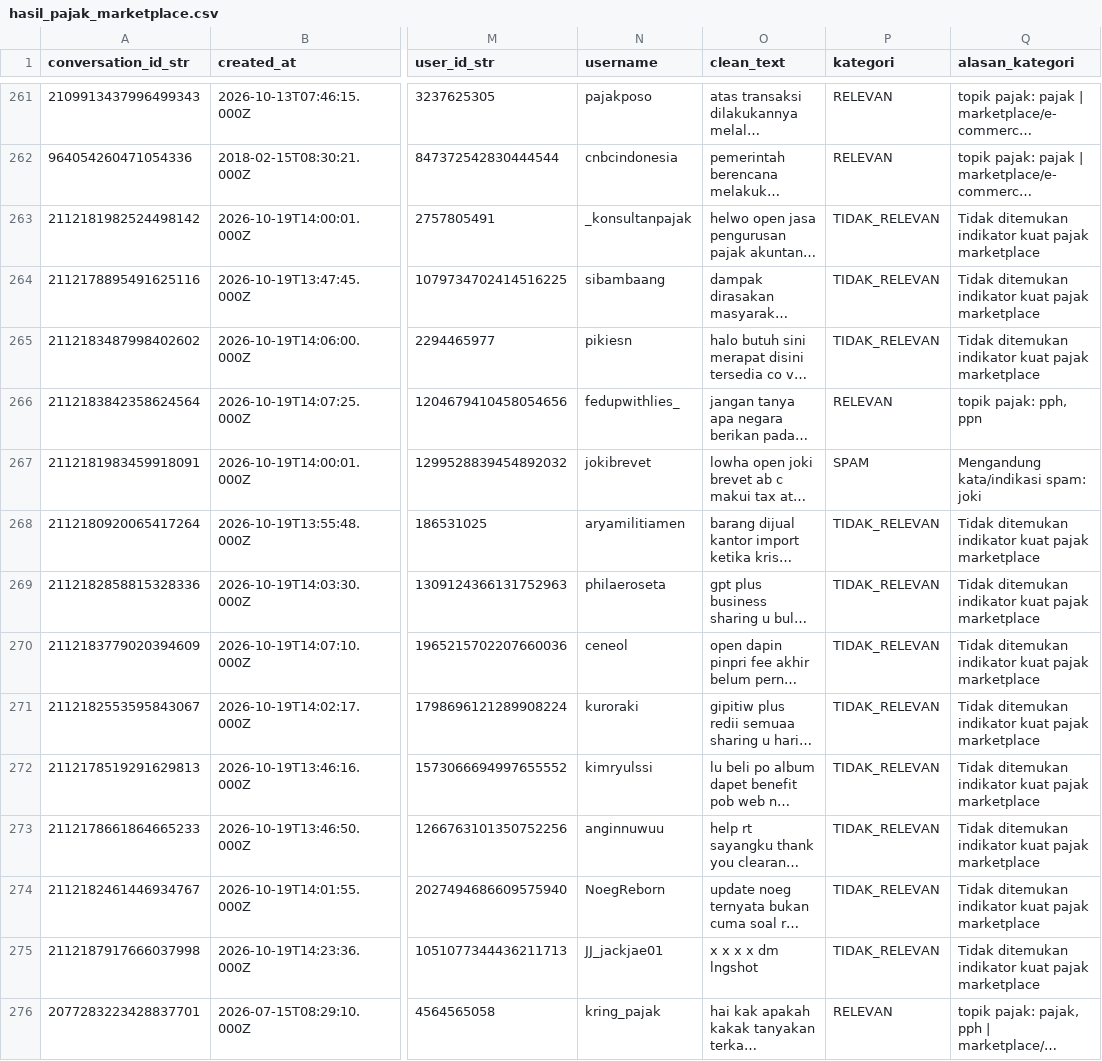
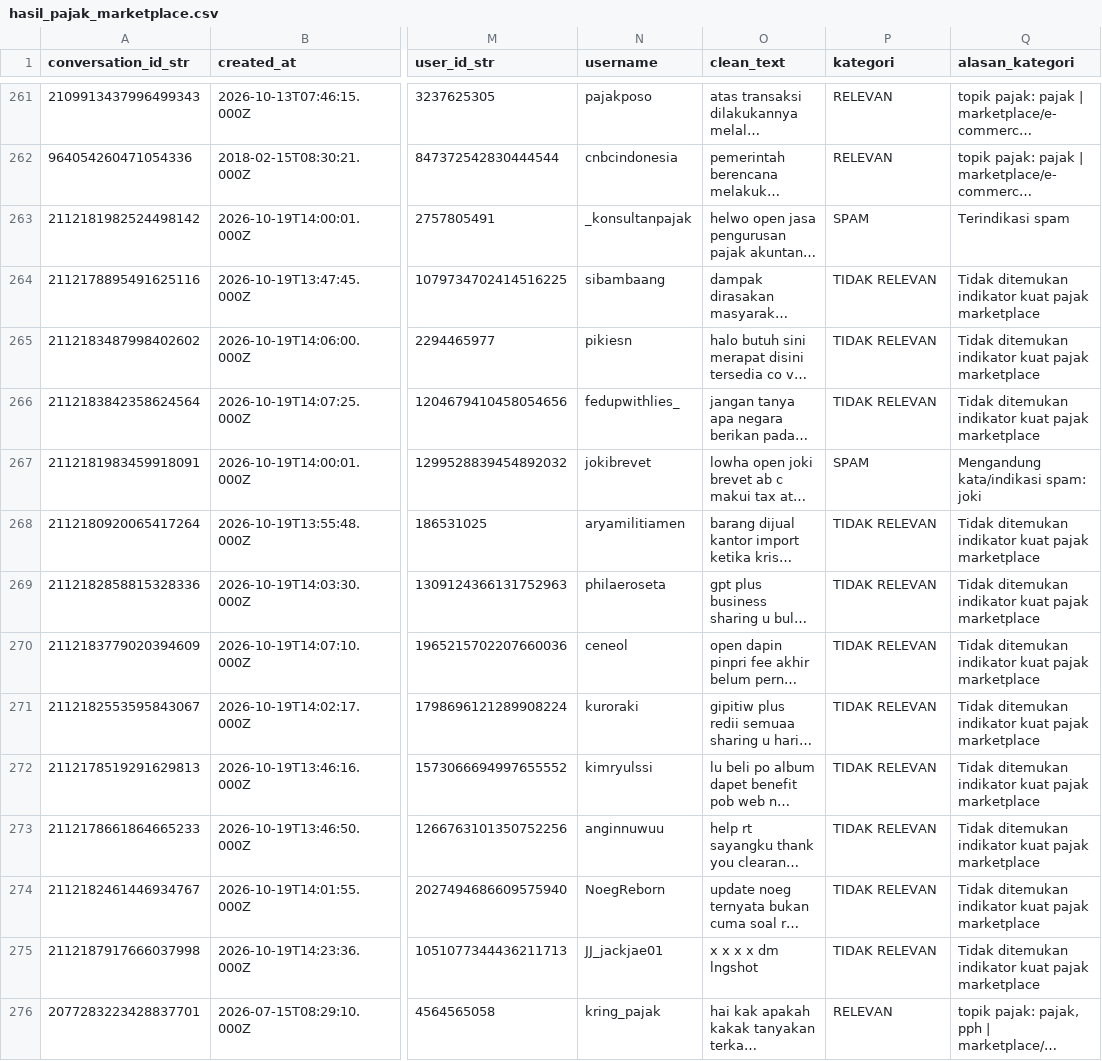
Before and after one commit to Azzhara10/social-media-analysis-pajak-marketplace, a CSV file: tweets-data/hasil_pajak_marketplace.csv, drawn as a sheet; only a part is shown, gaps mark what is left out; long unchanged cells end in …; the diff covers the shown part only; the diff names each change by its address in the sheet, - before the commit and + after, or states it on an @@ line.

```diff
--- a/tweets-data/hasil_pajak_marketplace.csv
+++ b/tweets-data/hasil_pajak_marketplace.csv
-P263 (kategori): TIDAK_RELEVAN
+P263 (kategori): SPAM
-Q263 (alasan_kategori): Tidak ditemukan indikator kuat pajak marketplace
+Q263 (alasan_kategori): Terindikasi spam
-P264:P265 (kategori): TIDAK_RELEVAN
+P264:P265 (kategori): TIDAK RELEVAN
-P266 (kategori): RELEVAN
+P266 (kategori): TIDAK RELEVAN
-Q266 (alasan_kategori): topik pajak: pph, ppn
+Q266 (alasan_kategori): Tidak ditemukan indikator kuat pajak marketplace
-P268:P275 (kategori): TIDAK_RELEVAN
+P268:P275 (kategori): TIDAK RELEVAN
```
Also changed, not shown: 132 edited cells elsewhere in this file, tweets-data/data_spam_pajak_marketplace.csv, 7 other files.
